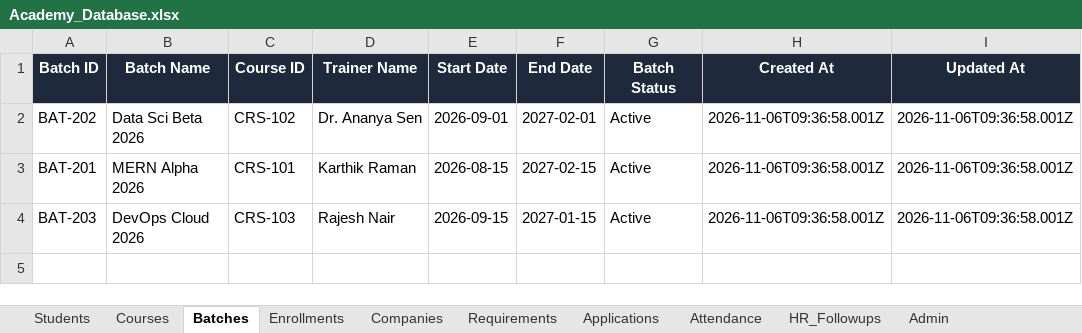
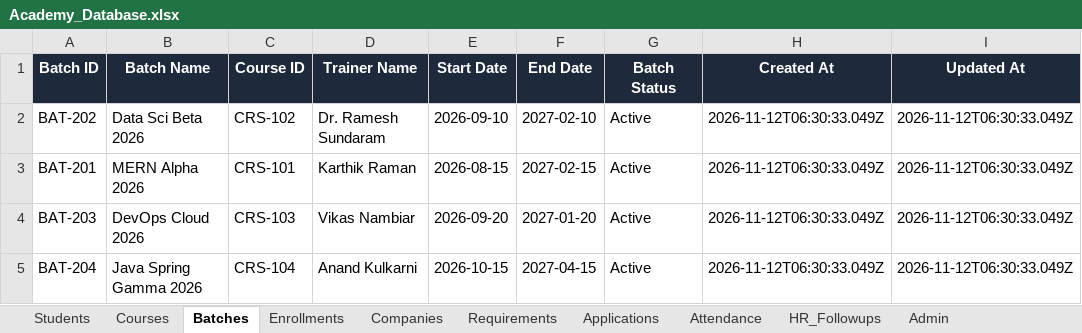
Before and after one commit to vtechams/AMS1, an Excel workbook: database/Academy_Database.xlsx, sheet Batches, drawn as a sheet; values as stored, in another font and other column widths than the file's, no borders; the diff names each change by its address in the sheet, - before the commit and + after, or states it on an @@ line.

```diff
--- a/database/Academy_Database.xlsx (sheet Batches)
+++ b/database/Academy_Database.xlsx (sheet Batches)
-D2 (Trainer Name): Dr. Ananya Sen
+D2 (Trainer Name): Dr. Ramesh Sundaram
-E2 (Start Date): 2026-09-01
+E2 (Start Date): 2026-09-10
-F2 (End Date): 2027-02-01
+F2 (End Date): 2027-02-10
-H2:H4 (Created At): 2026-11-06T09:36:58.001Z
+H2:H4 (Created At): 2026-11-12T06:30:33.049Z
-I2:I4 (Updated At): 2026-11-06T09:36:58.001Z
+I2:I4 (Updated At): 2026-11-12T06:30:33.049Z
-D4 (Trainer Name): Rajesh Nair
+D4 (Trainer Name): Vikas Nambiar
-E4 (Start Date): 2026-09-15
+E4 (Start Date): 2026-09-20
-F4 (End Date): 2027-01-15
+F4 (End Date): 2027-01-20
+row 5: BAT-204 | Java Spring Gamma 2026 | CRS-104 | Anand Kulkarni | 2026-10-15 | 2027-04-15 | Active | 2026-11-12T06:30:33.049Z | 2026-11-12T06:30:33.049Z
```
Also changed, not shown: sheet Attendance, sheet Students, sheet Applications, sheet Enrollments, sheet Requirements, sheet HR_Followups, 2 more sheets, 5 other files.
